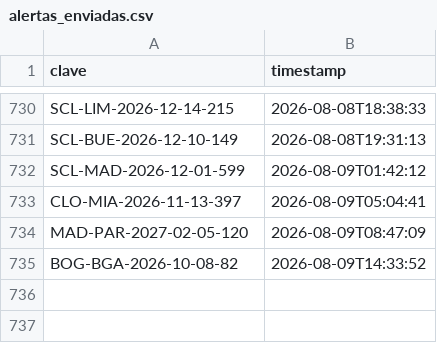
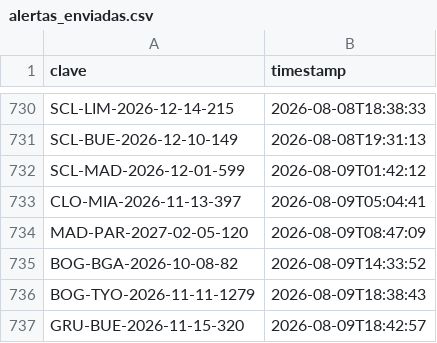
Before and after one commit to Felipebarv25/app-vuelos, a CSV file: datos/alertas_enviadas.csv, drawn as a sheet; only a part is shown, gaps mark what is left out; the diff names each change by its address in the sheet, - before the commit and + after, or states it on an @@ line.

```diff
--- a/datos/alertas_enviadas.csv
+++ b/datos/alertas_enviadas.csv
+row 736: BOG-TYO-2026-11-11-1279 | 2026-08-09T18:38:43
+row 737: GRU-BUE-2026-11-15-320 | 2026-08-09T18:42:57
```
Also changed, not shown: 3 other files.
